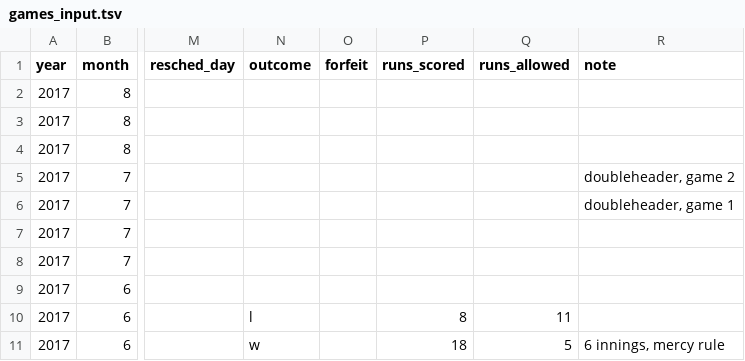
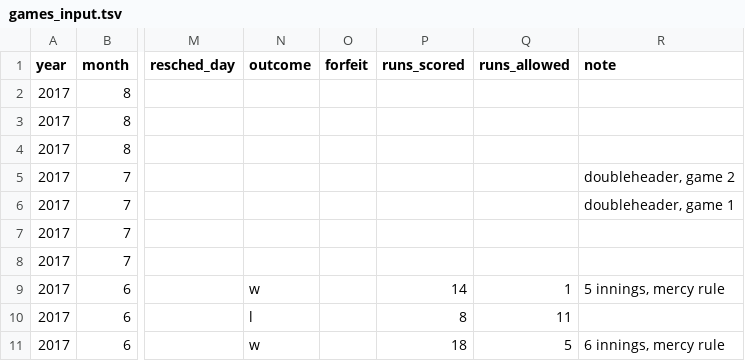
Before and after one commit to standarderrors/standarderrors.github.io, a TSV file: data/games_input.tsv, drawn as a sheet; only a part is shown, gaps mark what is left out; the diff names each change by its address in the sheet, - before the commit and + after, or states it on an @@ line.

```diff
--- a/data/games_input.tsv
+++ b/data/games_input.tsv
-N9 (outcome): (empty)
+N9 (outcome): w
-P9 (runs_scored): (empty)
+P9 (runs_scored): 14
-Q9 (runs_allowed): (empty)
+Q9 (runs_allowed): 1
-R9 (note): (empty)
+R9 (note): 5 innings, mercy rule
```
Also changed, not shown: data/games.tsv.
